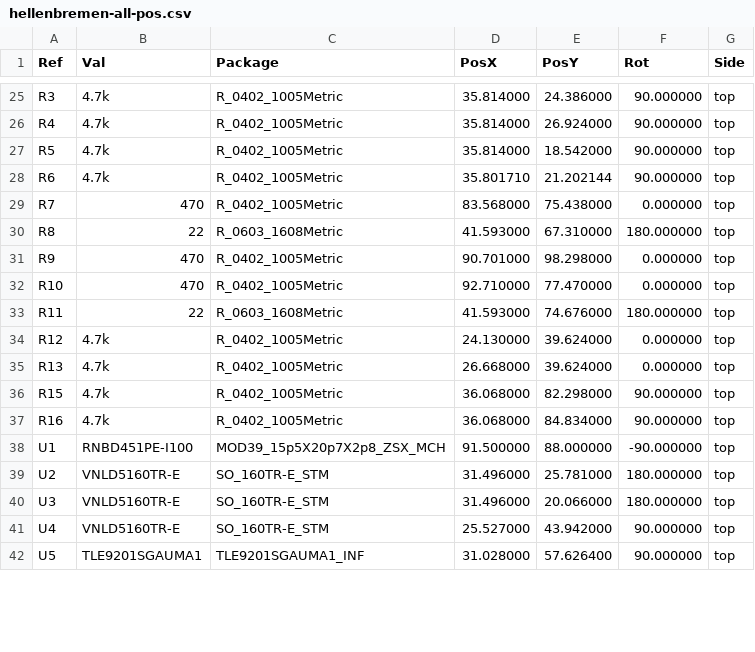
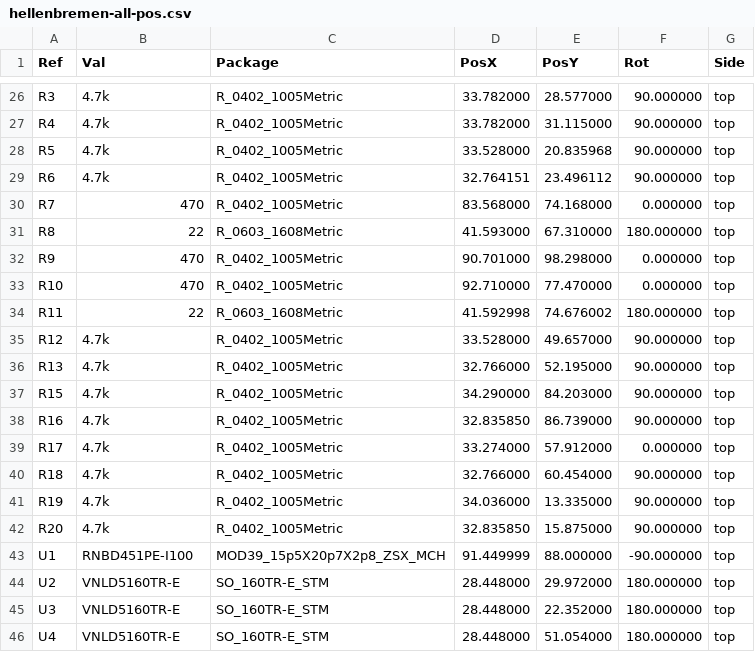
Before and after one commit to P4ulBr4ndt/hellen-bremen, a CSV file: gerber/hellenbremen-all-pos.csv, drawn as a sheet; only a part is shown, gaps mark what is left out; the diff covers the shown part only.

```diff
--- a/gerber/hellenbremen-all-pos.csv
+++ b/gerber/hellenbremen-all-pos.csv
@@ -25,6 +26,6 @@ Ref,Val,Package,PosX,PosY,Rot,Side
-"R3","4.7k","R_0402_1005Metric",35.814000,24.386000,90.000000,top
-"R4","4.7k","R_0402_1005Metric",35.814000,26.924000,90.000000,top
-"R5","4.7k","R_0402_1005Metric",35.814000,18.542000,90.000000,top
-"R6","4.7k","R_0402_1005Metric",35.801710,21.202144,90.000000,top
-"R7","470","R_0402_1005Metric",83.568000,75.438000,0.000000,top
+"R3","4.7k","R_0402_1005Metric",33.782000,28.577000,90.000000,top
+"R4","4.7k","R_0402_1005Metric",33.782000,31.115000,90.000000,top
+"R5","4.7k","R_0402_1005Metric",33.528000,20.835968,90.000000,top
+"R6","4.7k","R_0402_1005Metric",32.764151,23.496112,90.000000,top
+"R7","470","R_0402_1005Metric",83.568000,74.168000,0.000000,top
 "R8","22","R_0603_1608Metric",41.593000,67.310000,180.000000,top
@@ -32,11 +33,14 @@ Ref,Val,Package,PosX,PosY,Rot,Side
 "R10","470","R_0402_1005Metric",92.710000,77.470000,0.000000,top
-"R11","22","R_0603_1608Metric",41.593000,74.676000,180.000000,top
-"R12","4.7k","R_0402_1005Metric",24.130000,39.624000,0.000000,top
-"R13","4.7k","R_0402_1005Metric",26.668000,39.624000,0.000000,top
-"R15","4.7k","R_0402_1005Metric",36.068000,82.298000,90.000000,top
-"R16","4.7k","R_0402_1005Metric",36.068000,84.834000,90.000000,top
-"U1","RNBD451PE-I100","MOD39_15p5X20p7X2p8_ZSX_MCH",91.500000,88.000000,-90.000000,top
-"U2","VNLD5160TR-E","SO_160TR-E_STM",31.496000,25.781000,180.000000,top
-"U3","VNLD5160TR-E","SO_160TR-E_STM",31.496000,20.066000,180.000000,top
-"U4","VNLD5160TR-E","SO_160TR-E_STM",25.527000,43.942000,90.000000,top
-"U5","TLE9201SGAUMA1","TLE9201SGAUMA1_INF",31.028000,57.626400,90.000000,top
+"R11","22","R_0603_1608Metric",41.592998,74.676002,180.000000,top
+"R12","4.7k","R_0402_1005Metric",33.528000,49.657000,90.000000,top
+"R13","4.7k","R_0402_1005Metric",32.766000,52.195000,90.000000,top
+"R15","4.7k","R_0402_1005Metric",34.290000,84.203000,90.000000,top
+"R16","4.7k","R_0402_1005Metric",32.835850,86.739000,90.000000,top
+"R17","4.7k","R_0402_1005Metric",33.274000,57.912000,0.000000,top
+"R18","4.7k","R_0402_1005Metric",32.766000,60.454000,90.000000,top
+"R19","4.7k","R_0402_1005Metric",34.036000,13.335000,90.000000,top
+"R20","4.7k","R_0402_1005Metric",32.835850,15.875000,90.000000,top
+"U1","RNBD451PE-I100","MOD39_15p5X20p7X2p8_ZSX_MCH",91.449999,88.000000,-90.000000,top
+"U2","VNLD5160TR-E","SO_160TR-E_STM",28.448000,29.972000,180.000000,top
+"U3","VNLD5160TR-E","SO_160TR-E_STM",28.448000,22.352000,180.000000,top
+"U4","VNLD5160TR-E","SO_160TR-E_STM",28.448000,51.054000,180.000000,top
```
Also changed, not shown: 6 added rows, 3 removed rows and 27 edited cells elsewhere in this file, gerber/hellenbremen.csv, 15 other files.
